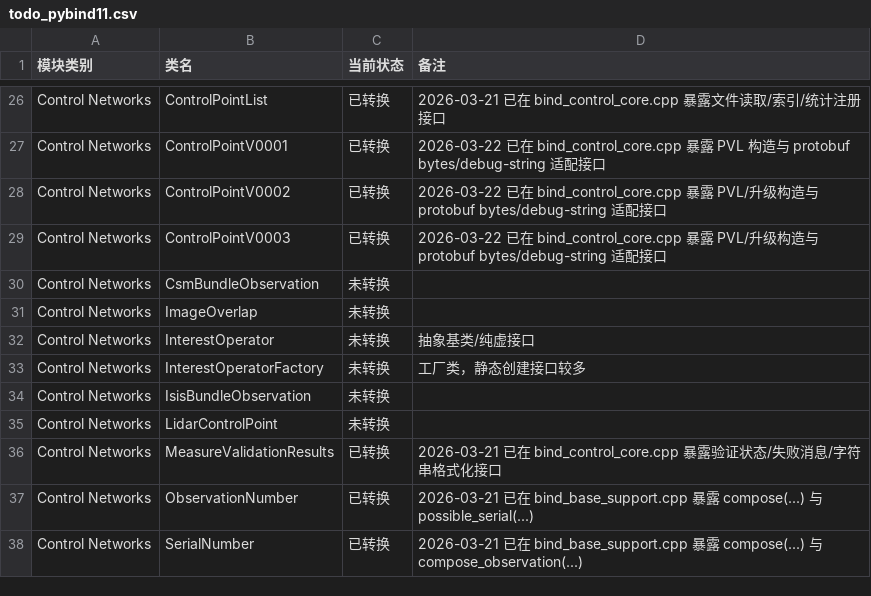
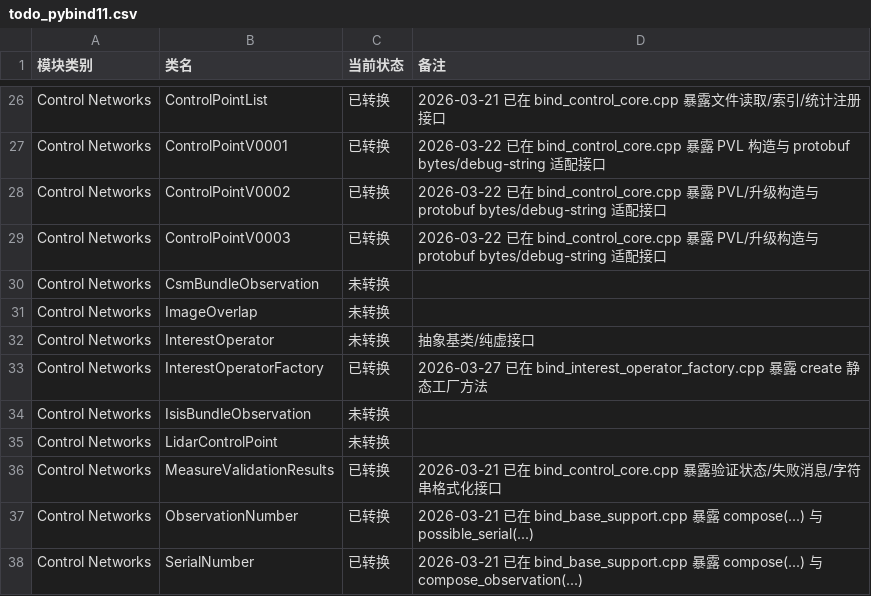
Before and after one commit to gengxun-henu/pyisis, a CSV file: todo_pybind11.csv, drawn as a sheet; only a part is shown, gaps mark what is left out.

```diff
--- a/todo_pybind11.csv
+++ b/todo_pybind11.csv
@@ -32,3 +32,3 @@ Control Networks,ImageOverlap,未转换,
 Control Networks,InterestOperator,未转换,抽象基类/纯虚接口
-Control Networks,InterestOperatorFactory,未转换,工厂类，静态创建接口较多
+Control Networks,InterestOperatorFactory,已转换,2026-03-27 已在 bind_interest_operator_factory.cpp 暴露 create 静态工厂方法
 Control Networks,IsisBundleObservation,未转换,
```
Also changed, not shown: class_bind_methods_details/control_interest_operator_factory_methods.csv, 5 other files.
